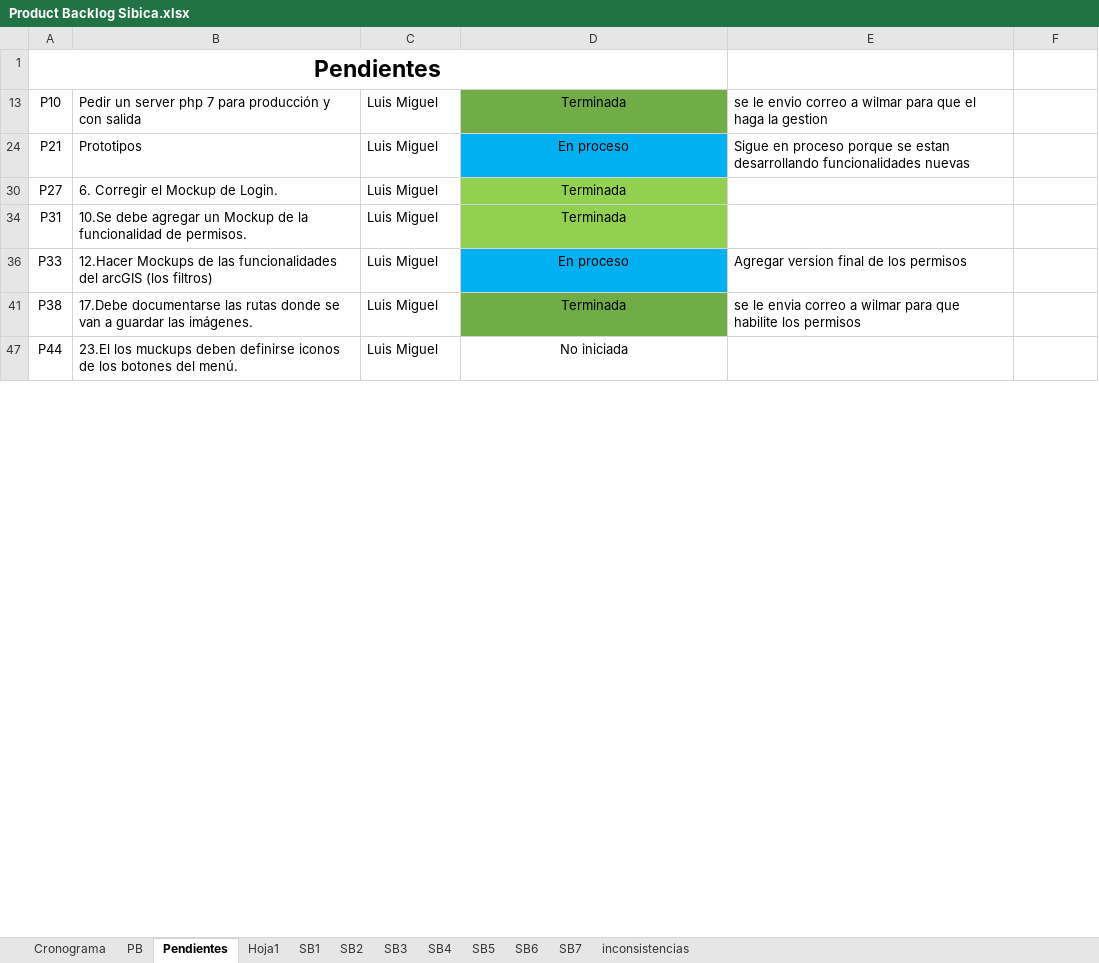
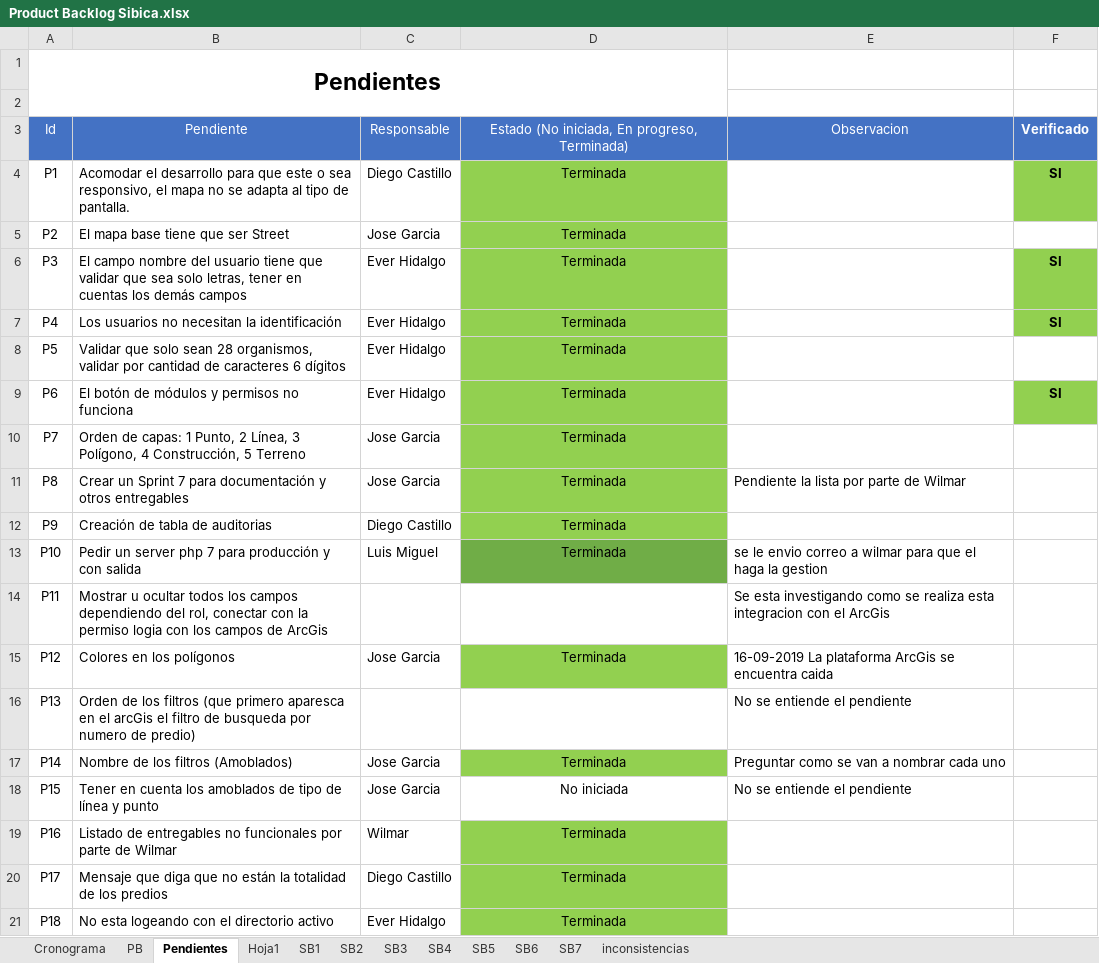
Before and after one commit to effectivesoftware1/sibica, an Excel workbook: documentacion/desarrollo/cronograma/Product Backlog Sibica.xlsx, sheet Pendientes, drawn as a sheet; only a part is shown; the shorter side is filled out with more unchanged rows; values as stored, in another font and other column widths than the file's, no borders; the diff covers the shown part only; the diff names each change by its address in the sheet, - before the commit and + after, or states it on an @@ line.

Commit message:
actualizacion de pendientes

```diff
--- a/documentacion/desarrollo/cronograma/Product Backlog Sibica.xlsx (sheet Pendientes)
+++ b/documentacion/desarrollo/cronograma/Product Backlog Sibica.xlsx (sheet Pendientes)
+row 2: (empty)
@@ row 3 unhidden: Id | Pendiente | Responsable | Estado (No iniciada, En progreso, Terminada) | Observacion | Verificado @@
@@ row 4 unhidden: P1 | Acomodar el desarrollo para que este o sea responsivo, el mapa no se adapta al tipo de pantalla. | Diego Castillo | Terminada |  | SI @@
@@ row 5 unhidden: P2 | El mapa base tiene que ser Street | Jose Garcia | Terminada @@
@@ row 6 unhidden: P3 | El campo nombre del usuario tiene que validar que sea solo letras, tener en cuentas los demás campos | Ever Hidalgo | Terminada |  | SI @@
@@ row 7 unhidden: P4 | Los usuarios no necesitan la identificación | Ever Hidalgo | Terminada |  | SI @@
@@ row 8 unhidden: P5 | Validar que solo sean 28 organismos, validar por cantidad de caracteres 6 dígitos | Ever Hidalgo | Terminada @@
@@ row 9 unhidden: P6 | El botón de módulos y permisos no funciona | Ever Hidalgo | Terminada |  | SI @@
@@ row 10 unhidden: P7 | Orden de capas: 1 Punto, 2 Línea, 3 Polígono, 4 Construcción, 5 Terreno | Jose Garcia | Terminada @@
@@ row 11 unhidden: P8 | Crear un Sprint 7 para documentación y otros entregables | Jose Garcia | Terminada | Pendiente la lista por parte de Wilmar @@
@@ row 12 unhidden: P9 | Creación de tabla de auditorias | Diego Castillo | Terminada @@
@@ row 14 unhidden: P11 | Mostrar u ocultar todos los campos dependiendo del rol, conectar con la permiso logia con los campos de ArcGis |  |  | Se esta investigando como se realiza esta integracion con el ArcGis @@
@@ row 15 unhidden: P12 | Colores en los polígonos | Jose Garcia | Terminada | 16-09-2019 La plataforma ArcGis se encuentra caida @@
+row 16: P13 | Orden de los filtros (que primero aparesca en el arcGis el filtro de busqueda por numero de predio) |  |  | No se entiende el pendiente
@@ row 17 unhidden: P14 | Nombre de los filtros (Amoblados) | Jose Garcia | Terminada | Preguntar como se van a nombrar cada uno @@
@@ row 18 unhidden: P15 | Tener en cuenta los amoblados de tipo de línea y punto | Jose Garcia | No iniciada | No se entiende el pendiente @@
@@ row 19 unhidden: P16 | Listado de entregables no funcionales por parte de Wilmar | Wilmar | Terminada @@
@@ row 20 unhidden: P17 | Mensaje que diga que no están la totalidad de los predios | Diego Castillo | Terminada @@
@@ row 21 unhidden: P18 | No esta logeando con el directorio activo | Ever Hidalgo | Terminada @@
```
Also changed, not shown: 12 added rows, 20 hidden or unhidden rows, 2 edited cells and cell formats elsewhere in this sheet, hidden cells.
